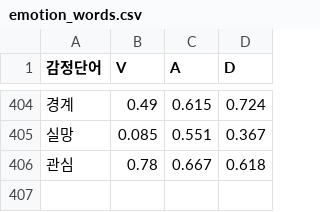
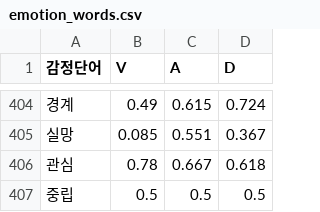
Before and after one commit to 2024-AISCHOOL-WEB2B/bamboo, a CSV file: emotion_classification_api/emotion_words.csv, drawn as a sheet; only a part is shown, gaps mark what is left out; the diff names each change by its address in the sheet, - before the commit and + after, or states it on an @@ line.

Commit message:
워드클라우드 감정단어 도출 수정, words에 중립0.5로 추가

```diff
--- a/emotion_classification_api/emotion_words.csv
+++ b/emotion_classification_api/emotion_words.csv
+row 407: 중립 | 0.5 | 0.5 | 0.5
```
Also changed, not shown: 5 other files.
